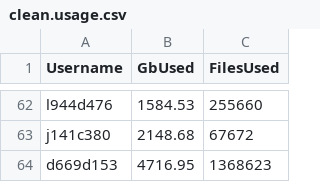
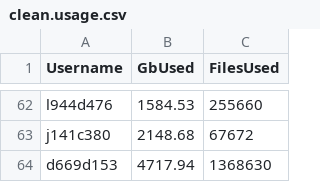
Before and after one commit to DevonDeRaad/kuhpcc.info, a CSV file: clean.usage.csv, drawn as a sheet; only a part is shown, gaps mark what is left out.

```diff
--- a/clean.usage.csv
+++ b/clean.usage.csv
@@ -63,2 +63,2 @@ l944d476,1584.53,255660
 j141c380,2148.68,67672
-d669d153,4716.95,1368623
+d669d153,4717.94,1368630
```
Also changed, not shown: 1 other file.
